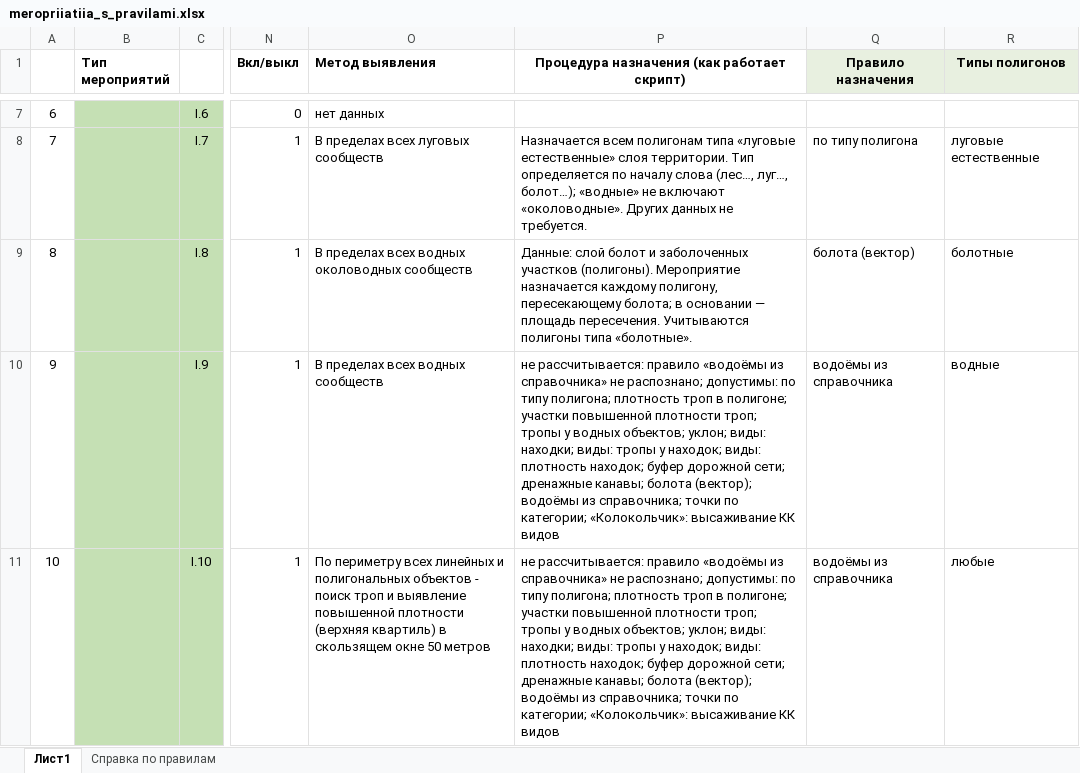
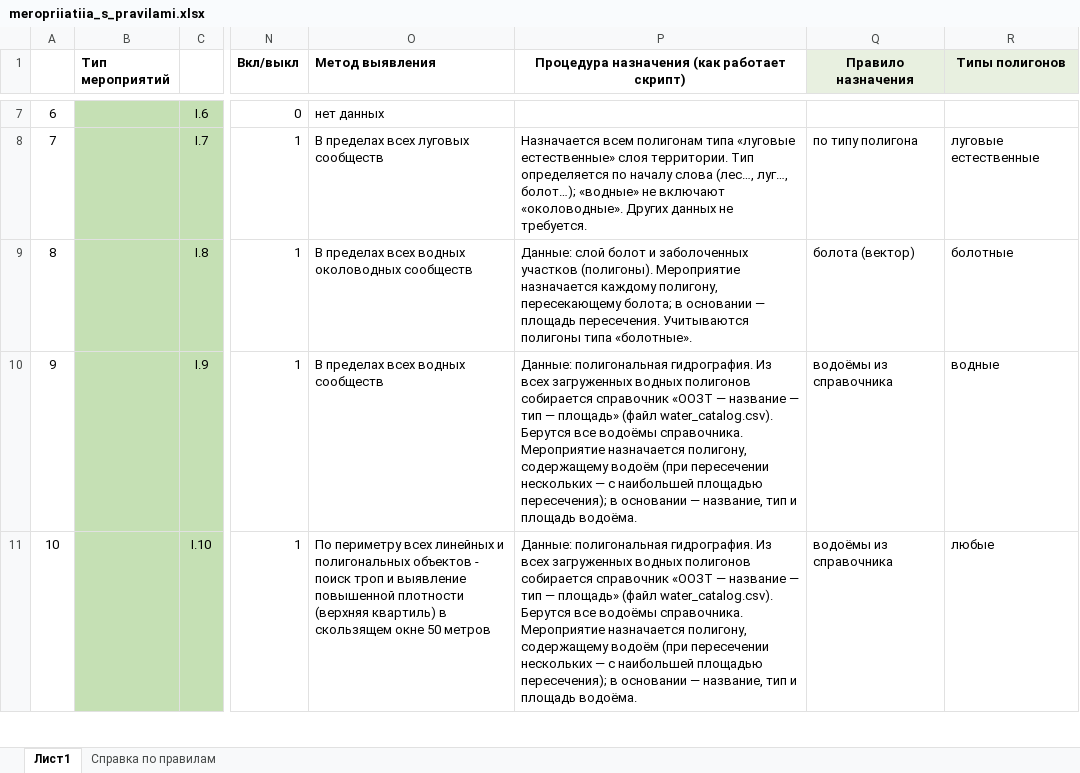
Before and after one commit to ikotlov-ux/oozt-recs, an Excel workbook: measures/meropriiatiia_s_pravilami.xlsx, sheet Лист1, drawn as a sheet; only a part is shown, gaps mark what is left out; values as stored, in another font and other column widths than the file's, no borders; the diff covers the shown part only; the diff names each change by its address in the sheet, - before the commit and + after, or states it on an @@ line.

Commit message:
Луга: естественные и антропогенные (газоны 503, бурьян 222)
- «луговые естественные» (I.7, III.5, луговое местообитание «Колокольчика») —
  все луговые типы, кроме газонов (503) и бурьяна (222); маркеры ищутся
  подстрокой в поле типа, в том числе в кодах («Газоны 503», «бурьян 222»)
- «луговые антропогенные» — только газоны и бурьян
- Слова-уточнения типа («широколиственные») могут браться из названия полигона;
  слово-стем (лес, луг, болот, водн) — только из поля «Тип»
- README: раздел «Естественные и антропогенные луга»; таблица — обновлены
  описания процедур; оба контрольных прогона без ошибок

Co-authored-by: Perplexity <noreply@perplexity.ai>

```diff
--- a/measures/meropriiatiia_s_pravilami.xlsx (sheet Лист1)
+++ b/measures/meropriiatiia_s_pravilami.xlsx (sheet Лист1)
-P10:P11: не рассчитывается: правило «водоёмы из справочника» не распознано; допустимы: по типу полигона; плотность троп в полигоне; участки повышенной плотности троп; тропы у водных объектов; уклон; виды: находки; виды: тропы у находок; виды: плотность находок; буфер дорожной сети; дренажные канавы; болота (вектор); водоёмы из справочника; точки по категории; «Колокольчик»: высаживание КК видов
+P10:P11: Данные: полигональная гидрография. Из всех загруженных водных полигонов собирается справочник «ООЗТ — название — тип — площадь» (файл water_catalog.csv). Берутся все водоёмы справочника. Мероприятие назначается полигону, содержащему водоём (при пересечении нескольких — с наибольшей площадью пересечения); в основании — название, тип и площадь водоёма.
```
Also changed, not shown: 2 edited cells elsewhere in this sheet, 2 other files.
